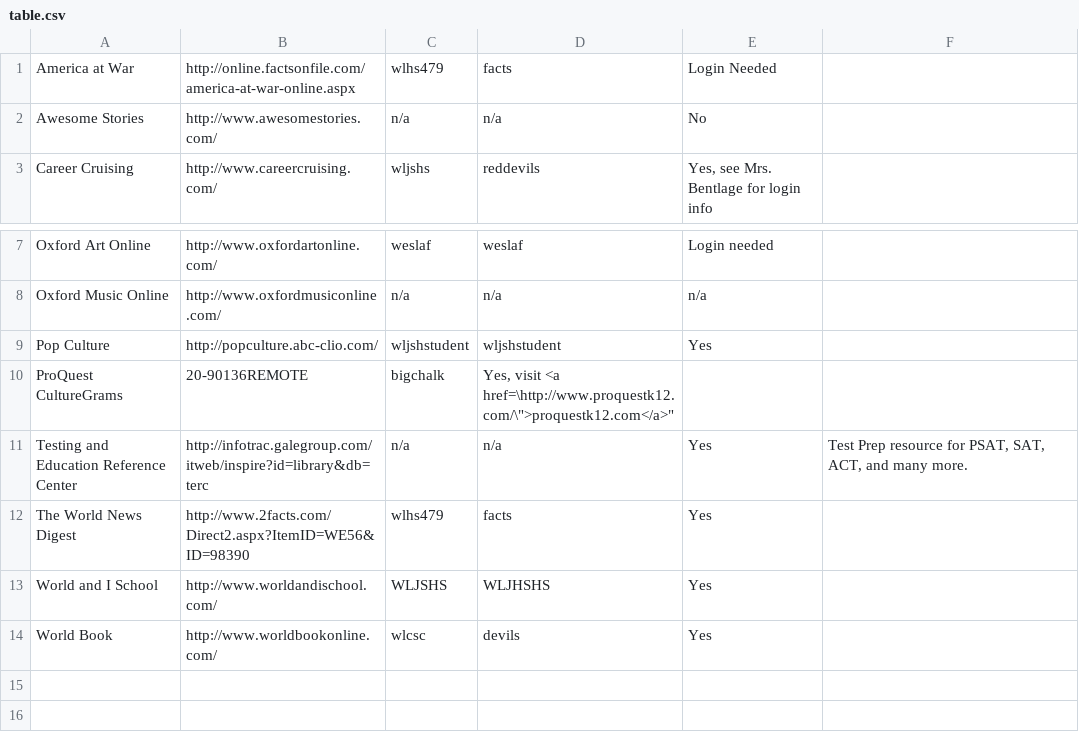
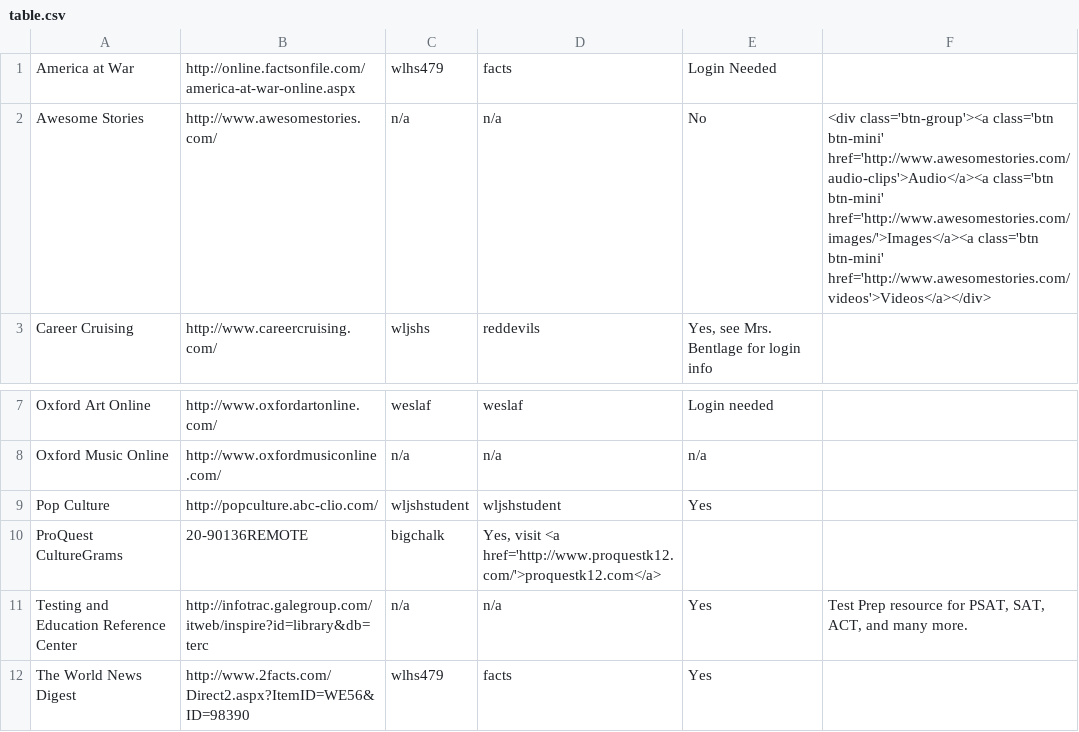
Before and after one commit to WLCSC/intranet, a CSV file: public/table.csv, drawn as a sheet; only a part is shown, gaps mark what is left out; the shorter side is filled out with more unchanged rows.

Commit message:
fix teh table.csv and stuffs

```diff
--- a/public/table.csv
+++ b/public/table.csv
@@ -1,3 +1,3 @@
 "America at War","http://online.factsonfile.com/america-at-war-online.aspx","wlhs479","facts","Login Needed",""
-"Awesome Stories","http://www.awesomestories.com/","n/a","n/a","No",""
+"Awesome Stories","http://www.awesomestories.com/","n/a","n/a","No","<div class='btn-group'><a class='btn btn-mini' href='http://www.awesomestories.com/audio-clips'>Audio</a><a class='btn btn-mini' href='http://www.awesomestories.com/images/'>Images</a><a class='btn btn-mini' href='http://www.awesomestories.com/videos'>Videos</a></div>"
 "Career Cruising","http://www.careercruising.com/","wljshs","reddevils","Yes, see Mrs. Bentlage for login info",""
@@ -9,3 +9,3 @@
 "Pop Culture","http://popculture.abc-clio.com/","wljshstudent","wljshstudent","Yes",""
-"ProQuest CultureGrams","20-90136REMOTE","bigchalk","Yes, visit <a href=\"http://www.proquestk12.com/\">proquestk12.com</a>",""
+"ProQuest CultureGrams","20-90136REMOTE","bigchalk","Yes, visit <a href='http://www.proquestk12.com/'>proquestk12.com</a>",""
 "Testing and Education Reference Center","http://infotrac.galegroup.com/itweb/inspire?id=library&db=terc","n/a","n/a","Yes","Test Prep resource for PSAT, SAT, ACT, and many more."
```
